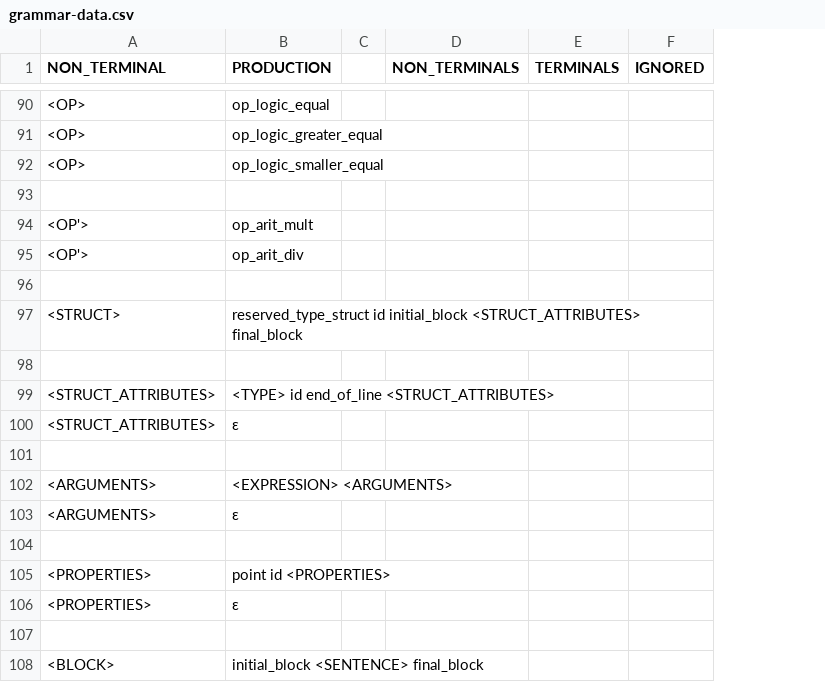
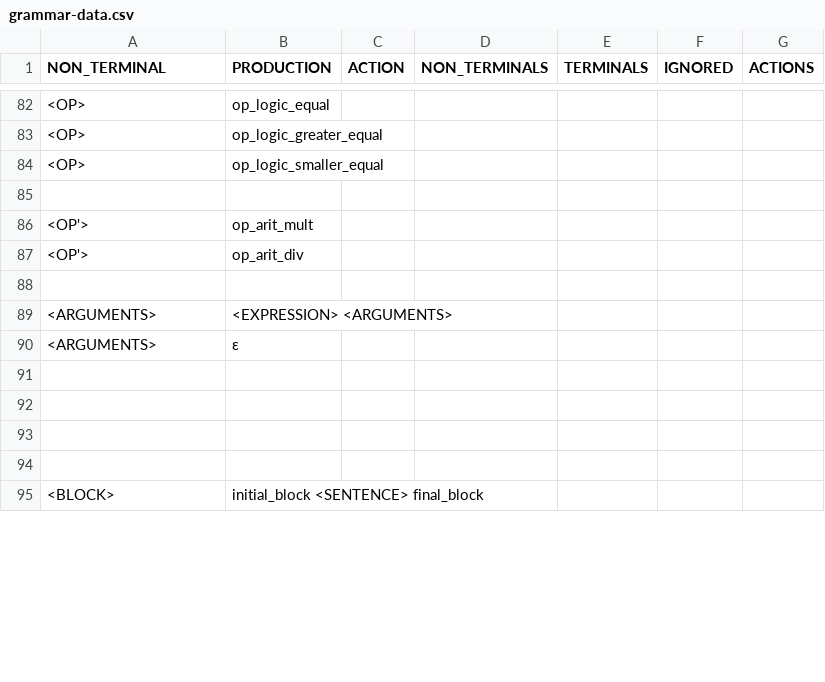
Before and after one commit to Pfzoz/syntactic-analyzer, a CSV file: grammar-data.csv, drawn as a sheet; only a part is shown, gaps mark what is left out; removed rows and columns are numbered as before the commit, all else as after; the diff covers the shown part only; the diff names each change by its address in the sheet, - before the commit and + after, or states it on an @@ line.

```diff
--- a/grammar-data.csv
+++ b/grammar-data.csv
-column C, empty
+column C (ACTION), empty
+column G (ACTIONS), empty
-row 97: <STRUCT> | reserved_type_struct id initial_block <STRUCT_ATTRIBUTES> final_block
-row 98: (empty)
-row 99: <STRUCT_ATTRIBUTES> | <TYPE> id end_of_line <STRUCT_ATTRIBUTES>
-row 100: <STRUCT_ATTRIBUTES> | ε
-row 101: (empty)
-row 92: <PROPERTIES> | point id <PROPERTIES>
+row 92: (empty)
-row 93: <PROPERTIES> | ε
+row 93: (empty)
```
Also changed, not shown: 8 added rows, 16 removed rows and 31 edited cells elsewhere in this file, pst.csv, 3 other files.
